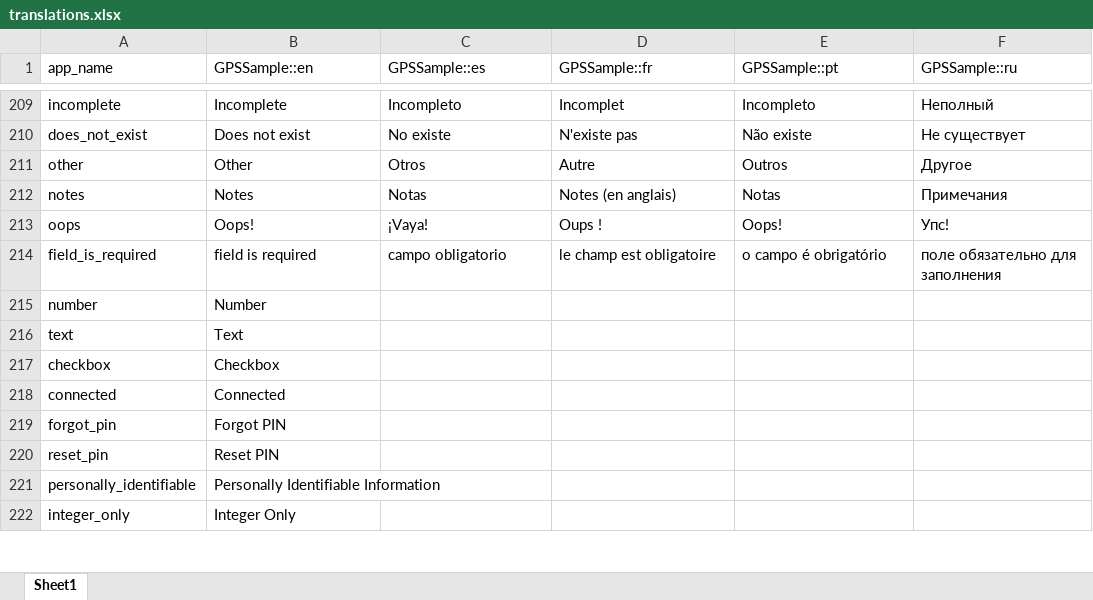
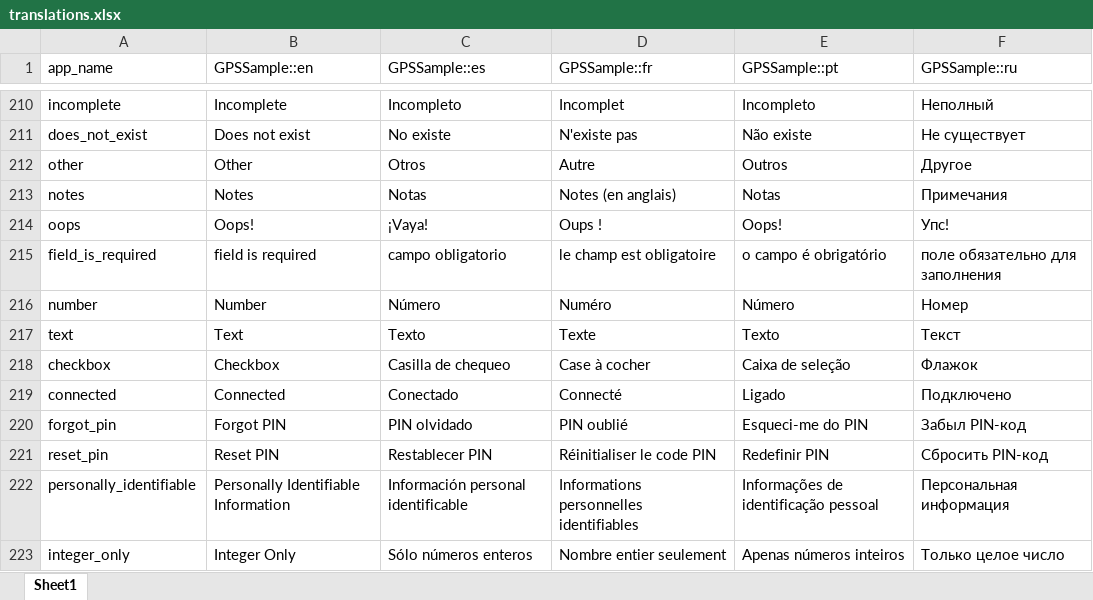
Before and after one commit to GPS-Sample/GPS-Sample, an Excel workbook: translations/translations.xlsx, sheet Sheet1, drawn as a sheet; only a part is shown, gaps mark what is left out; values as stored, in another font and other column widths than the file's, no cell formats; addresses are those after the commit; the diff covers the shown part only; the diff names each change by its address in the sheet, - before the commit and + after, or states it on an @@ line.

```diff
--- a/translations/translations.xlsx (sheet Sheet1)
+++ b/translations/translations.xlsx (sheet Sheet1)
-C216 (GPSSample::es): (empty)
+C216 (GPSSample::es): Número
-D216 (GPSSample::fr): (empty)
+D216 (GPSSample::fr): Numéro
-E216 (GPSSample::pt): (empty)
+E216 (GPSSample::pt): Número
-F216 (GPSSample::ru): (empty)
+F216 (GPSSample::ru): Номер
-C217 (GPSSample::es): (empty)
+C217 (GPSSample::es): Texto
-D217 (GPSSample::fr): (empty)
+D217 (GPSSample::fr): Texte
-E217 (GPSSample::pt): (empty)
+E217 (GPSSample::pt): Texto
-F217 (GPSSample::ru): (empty)
+F217 (GPSSample::ru): Текст
-C218 (GPSSample::es): (empty)
+C218 (GPSSample::es): Casilla de chequeo
-D218 (GPSSample::fr): (empty)
+D218 (GPSSample::fr): Case à cocher
-E218 (GPSSample::pt): (empty)
+E218 (GPSSample::pt): Caixa de seleção
-F218 (GPSSample::ru): (empty)
+F218 (GPSSample::ru): Флажок
-C219 (GPSSample::es): (empty)
+C219 (GPSSample::es): Conectado
-D219 (GPSSample::fr): (empty)
+D219 (GPSSample::fr): Connecté
-E219 (GPSSample::pt): (empty)
+E219 (GPSSample::pt): Ligado
-F219 (GPSSample::ru): (empty)
+F219 (GPSSample::ru): Подключено
-C220 (GPSSample::es): (empty)
+C220 (GPSSample::es): PIN olvidado
-D220 (GPSSample::fr): (empty)
+D220 (GPSSample::fr): PIN oublié
-E220 (GPSSample::pt): (empty)
+E220 (GPSSample::pt): Esqueci-me do PIN
-F220 (GPSSample::ru): (empty)
+F220 (GPSSample::ru): Забыл PIN-код
-C221 (GPSSample::es): (empty)
+C221 (GPSSample::es): Restablecer PIN
-D221 (GPSSample::fr): (empty)
+D221 (GPSSample::fr): Réinitialiser le code PIN
-E221 (GPSSample::pt): (empty)
+E221 (GPSSample::pt): Redefinir PIN
-F221 (GPSSample::ru): (empty)
+F221 (GPSSample::ru): Сбросить PIN-код
-C222 (GPSSample::es): (empty)
+C222 (GPSSample::es): Información personal identificable
-D222 (GPSSample::fr): (empty)
+D222 (GPSSample::fr): Informations personnelles identifiables
-E222 (GPSSample::pt): (empty)
+E222 (GPSSample::pt): Informações de identificação pessoal
-F222 (GPSSample::ru): (empty)
+F222 (GPSSample::ru): Персональная информация
-C223 (GPSSample::es): (empty)
+C223 (GPSSample::es): Sólo números enteros
-D223 (GPSSample::fr): (empty)
+D223 (GPSSample::fr): Nombre entier seulement
-E223 (GPSSample::pt): (empty)
+E223 (GPSSample::pt): Apenas números inteiros
-F223 (GPSSample::ru): (empty)
+F223 (GPSSample::ru): Только целое число
```
Also changed, not shown: 2 added rows, 1 removed row and 149 edited cells elsewhere in this sheet, cell formats, 9 other files.
